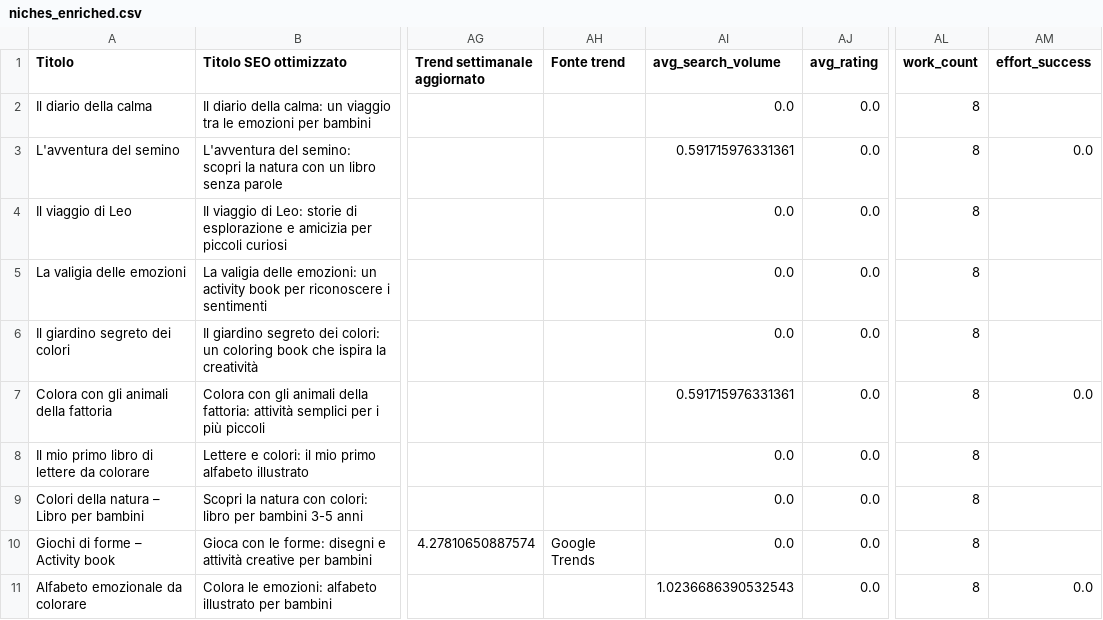
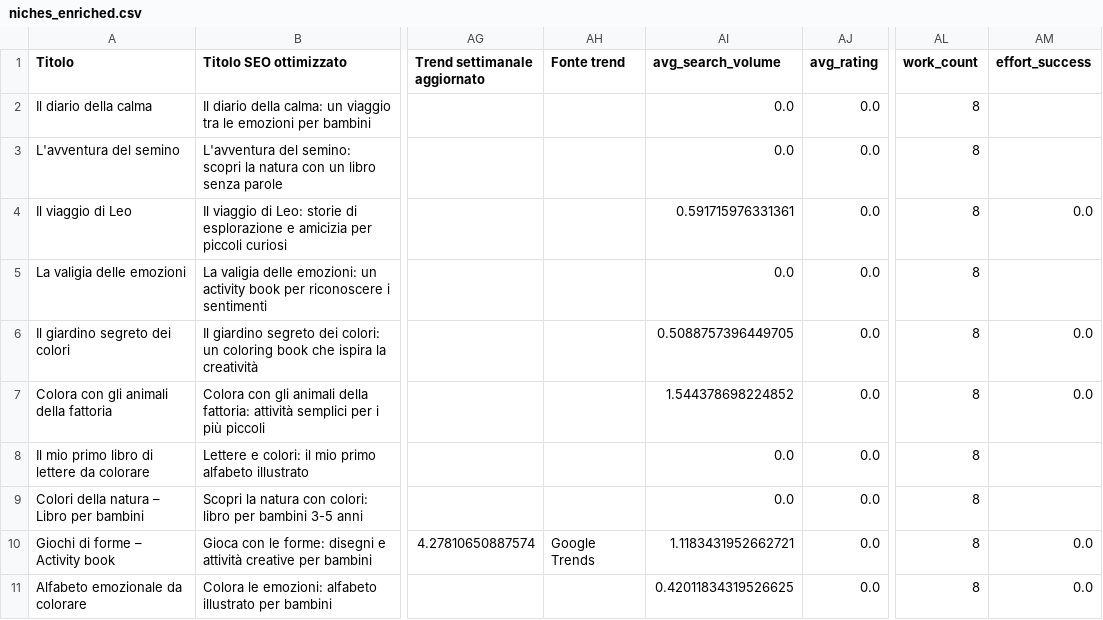
Before and after one commit to Pierluigi-De-Palo/CSV-editoriali-per-GPT, a CSV file: niches_enriched.csv, drawn as a sheet; only a part is shown, gaps mark what is left out; the diff names each change by its address in the sheet, - before the commit and + after, or states it on an @@ line.

```diff
--- a/niches_enriched.csv
+++ b/niches_enriched.csv
-AI3 (avg_search_volume): 0.591715976331361
+AI3 (avg_search_volume): 0.0
-AM3 (effort_success): 0.0
+AM3 (effort_success): (empty)
-AI4 (avg_search_volume): 0.0
+AI4 (avg_search_volume): 0.591715976331361
-AM4 (effort_success): (empty)
+AM4 (effort_success): 0.0
-AI6 (avg_search_volume): 0.0
+AI6 (avg_search_volume): 0.5088757396449705
-AM6 (effort_success): (empty)
+AM6 (effort_success): 0.0
-AI7 (avg_search_volume): 0.591715976331361
+AI7 (avg_search_volume): 1.544378698224852
-AI10 (avg_search_volume): 0.0
+AI10 (avg_search_volume): 1.1183431952662721
-AM10 (effort_success): (empty)
+AM10 (effort_success): 0.0
-AI11 (avg_search_volume): 1.0236686390532543
+AI11 (avg_search_volume): 0.42011834319526625
```
Also changed, not shown: output/books_selfpub.csv, output/trends_selfpub.csv.
